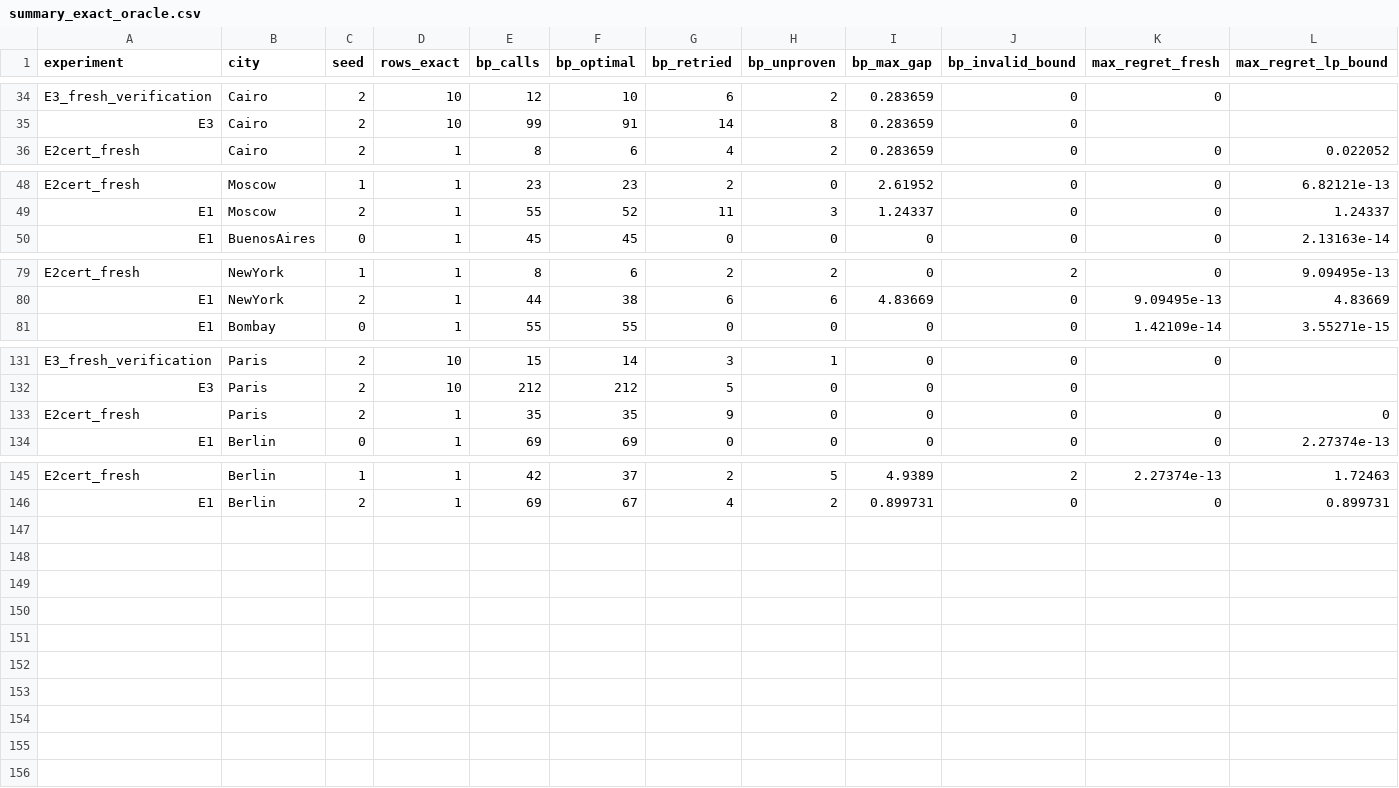
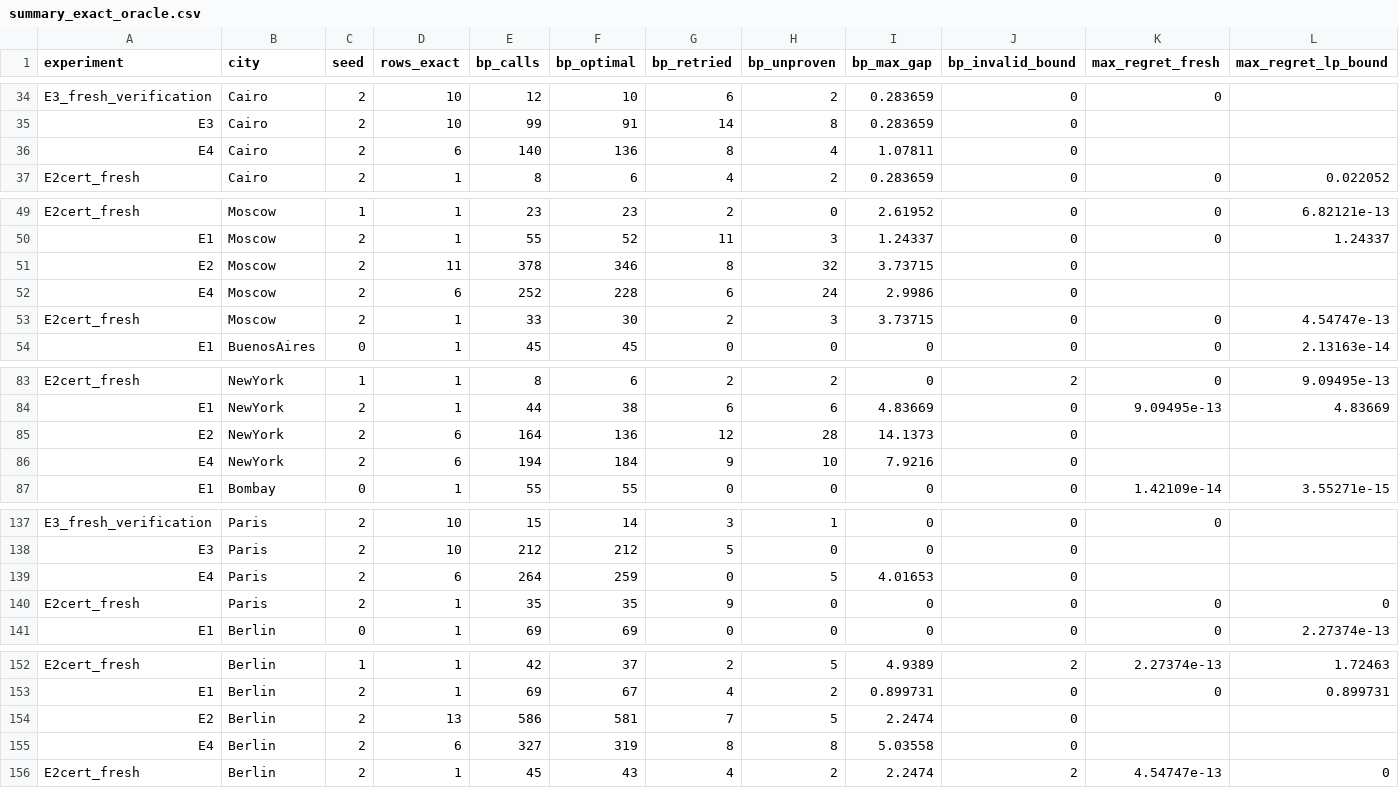
Before and after one commit to vinhqdang/Competing-Carriers-under-Uncertainty, a CSV file: results/summary_exact_oracle.csv, drawn as a sheet; only a part is shown, gaps mark what is left out; rows hold the shown columns only; the diff names each change by its address in the sheet, - before the commit and + after, or states it on an @@ line.

```diff
--- a/results/summary_exact_oracle.csv
+++ b/results/summary_exact_oracle.csv
+row 36: E4 | Cairo | 2 | 6 | 140 | 136 | 8 | 4 | 1.07811 | 0
+row 51: E2 | Moscow | 2 | 11 | 378 | 346 | 8 | 32 | 3.73715 | 0
+row 52: E4 | Moscow | 2 | 6 | 252 | 228 | 6 | 24 | 2.9986 | 0
+row 53: E2cert_fresh | Moscow | 2 | 1 | 33 | 30 | 2 | 3 | 3.73715 | 0 | 0 | 4.54747e-13
+row 85: E2 | NewYork | 2 | 6 | 164 | 136 | 12 | 28 | 14.1373 | 0
+row 86: E4 | NewYork | 2 | 6 | 194 | 184 | 9 | 10 | 7.9216 | 0
+row 139: E4 | Paris | 2 | 6 | 264 | 259 | 0 | 5 | 4.01653 | 0
+row 154: E2 | Berlin | 2 | 13 | 586 | 581 | 7 | 5 | 2.2474 | 0
+row 155: E4 | Berlin | 2 | 6 | 327 | 319 | 8 | 8 | 5.03558 | 0
+row 156: E2cert_fresh | Berlin | 2 | 1 | 45 | 43 | 4 | 2 | 2.2474 | 2 | 4.54747e-13 | 0
```
Also changed, not shown: results/exact_vs_pb_comparison_by_seed.csv, results/summary_E2.csv, 10 other files.
